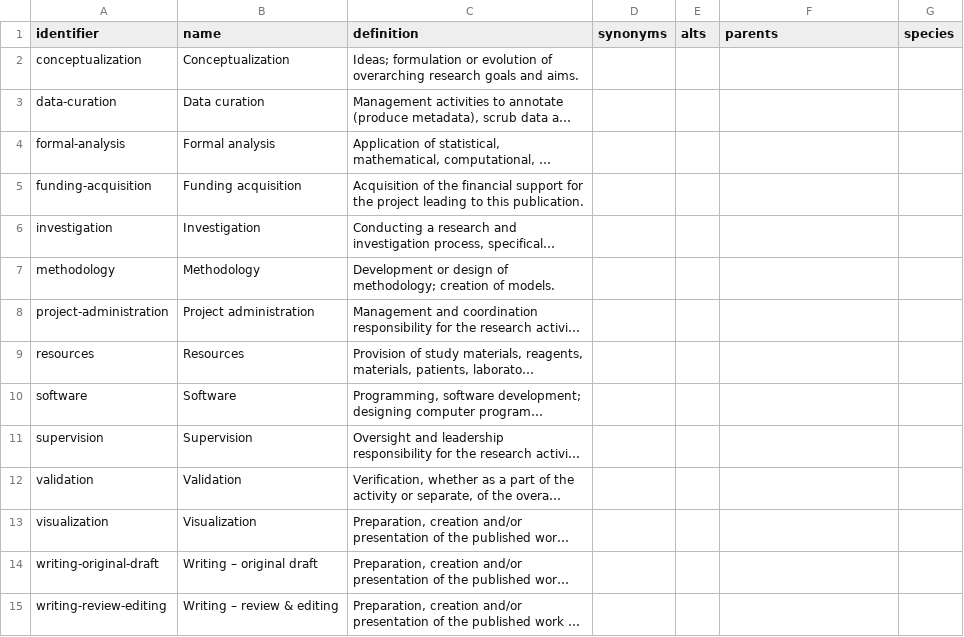
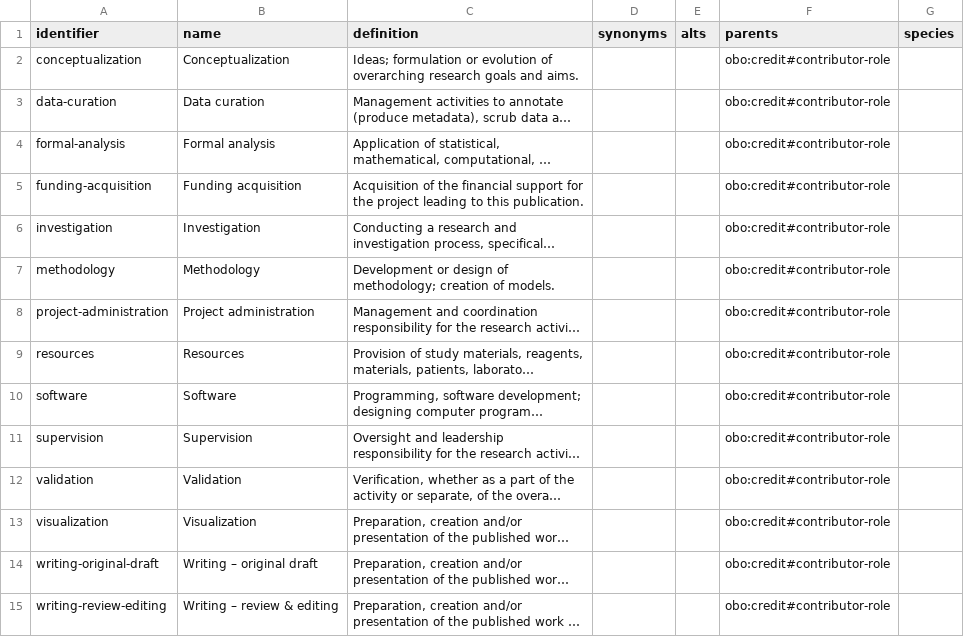
Before and after one commit to biopragmatics/obo-db-ingest, a TSV file: export/credit/2022/credit.tsv, drawn as a sheet; long unchanged cells end in …; the diff names each change by its address in the sheet, - before the commit and + after, or states it on an @@ line.

Commit message:
Update credit

```diff
--- a/export/credit/2022/credit.tsv
+++ b/export/credit/2022/credit.tsv
-F2:F15 (parents): (empty)
+F2:F15 (parents): obo:credit#contributor-role
```
Also changed, not shown: export/credit/2022/credit.synonyms.tsv, export/credit/credit.synonyms.tsv, 13 other files.
